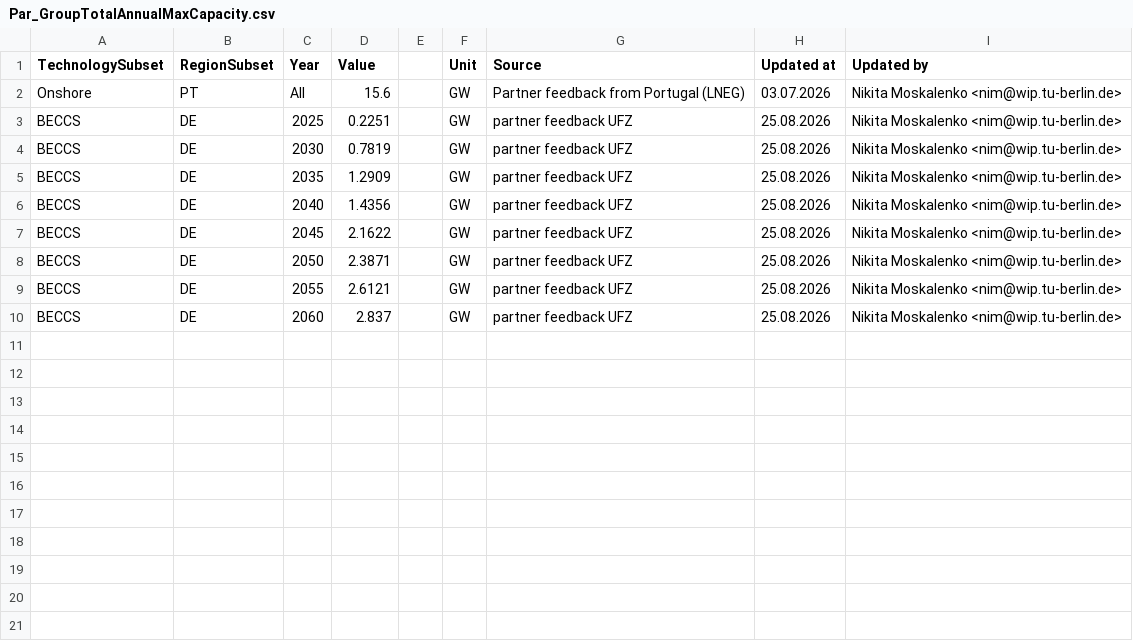
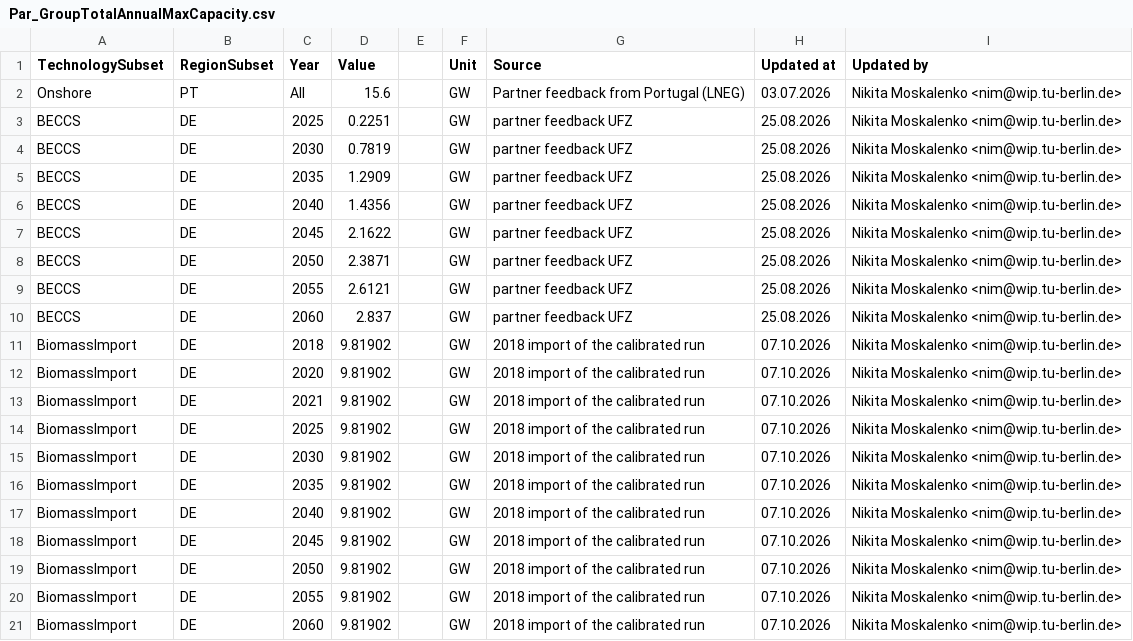
Before and after one commit to GENeSYS-MOD/GENeSYS_MOD.data, a CSV file: Data/Parameters/Par_GroupTotalAnnualMaxCapacity/Par_GroupTotalAnnualMaxCapacity.csv, drawn as a sheet.

```diff
--- a/Data/Parameters/Par_GroupTotalAnnualMaxCapacity/Par_GroupTotalAnnualMaxCapacity.csv
+++ b/Data/Parameters/Par_GroupTotalAnnualMaxCapacity/Par_GroupTotalAnnualMaxCapacity.csv
@@ -10 +10,12 @@ BECCS,DE,2055,2.6121,,GW,partner feedback UFZ,25.08.2026,Nikita Moskalenko <nim@
 BECCS,DE,2060,2.837,,GW,partner feedback UFZ,25.08.2026,Nikita Moskalenko <nim@wip.tu-berlin.de>
+BiomassImport,DE,2018,9.81902,,GW,2018 import of the calibrated run,07.10.2026,Nikita Moskalenko <nim@wip.tu-berlin.de>
+BiomassImport,DE,2020,9.81902,,GW,2018 import of the calibrated run,07.10.2026,Nikita Moskalenko <nim@wip.tu-berlin.de>
+BiomassImport,DE,2021,9.81902,,GW,2018 import of the calibrated run,07.10.2026,Nikita Moskalenko <nim@wip.tu-berlin.de>
+BiomassImport,DE,2025,9.81902,,GW,2018 import of the calibrated run,07.10.2026,Nikita Moskalenko <nim@wip.tu-berlin.de>
+BiomassImport,DE,2030,9.81902,,GW,2018 import of the calibrated run,07.10.2026,Nikita Moskalenko <nim@wip.tu-berlin.de>
+BiomassImport,DE,2035,9.81902,,GW,2018 import of the calibrated run,07.10.2026,Nikita Moskalenko <nim@wip.tu-berlin.de>
+BiomassImport,DE,2040,9.81902,,GW,2018 import of the calibrated run,07.10.2026,Nikita Moskalenko <nim@wip.tu-berlin.de>
+BiomassImport,DE,2045,9.81902,,GW,2018 import of the calibrated run,07.10.2026,Nikita Moskalenko <nim@wip.tu-berlin.de>
+BiomassImport,DE,2050,9.81902,,GW,2018 import of the calibrated run,07.10.2026,Nikita Moskalenko <nim@wip.tu-berlin.de>
+BiomassImport,DE,2055,9.81902,,GW,2018 import of the calibrated run,07.10.2026,Nikita Moskalenko <nim@wip.tu-berlin.de>
+BiomassImport,DE,2060,9.81902,,GW,2018 import of the calibrated run,07.10.2026,Nikita Moskalenko <nim@wip.tu-berlin.de>
```
Also changed, not shown: Data/Parameters/00_Sets&Tags/Par_TagTechnologyToSubsets.csv, Data/Parameters/Par_ProductionGrowthLimit/Par_ProductionGrowthLimit.csv.
